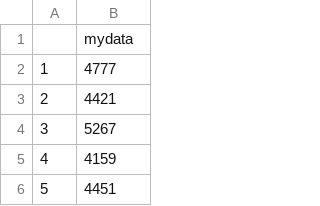
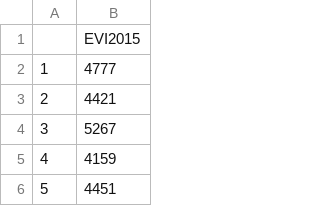
Before and after one commit to Joseph-ONeill/NFI_CarbonMap_R, a CSV file: Data_Output/EVI2015.csv, drawn as a sheet; only a part is shown.

Commit message:
EVI update

```diff
--- a/Data_Output/EVI2015.csv
+++ b/Data_Output/EVI2015.csv
@@ -1,2 +1,2 @@
-"","mydata"
+"","EVI2015"
 "1",4777
```
